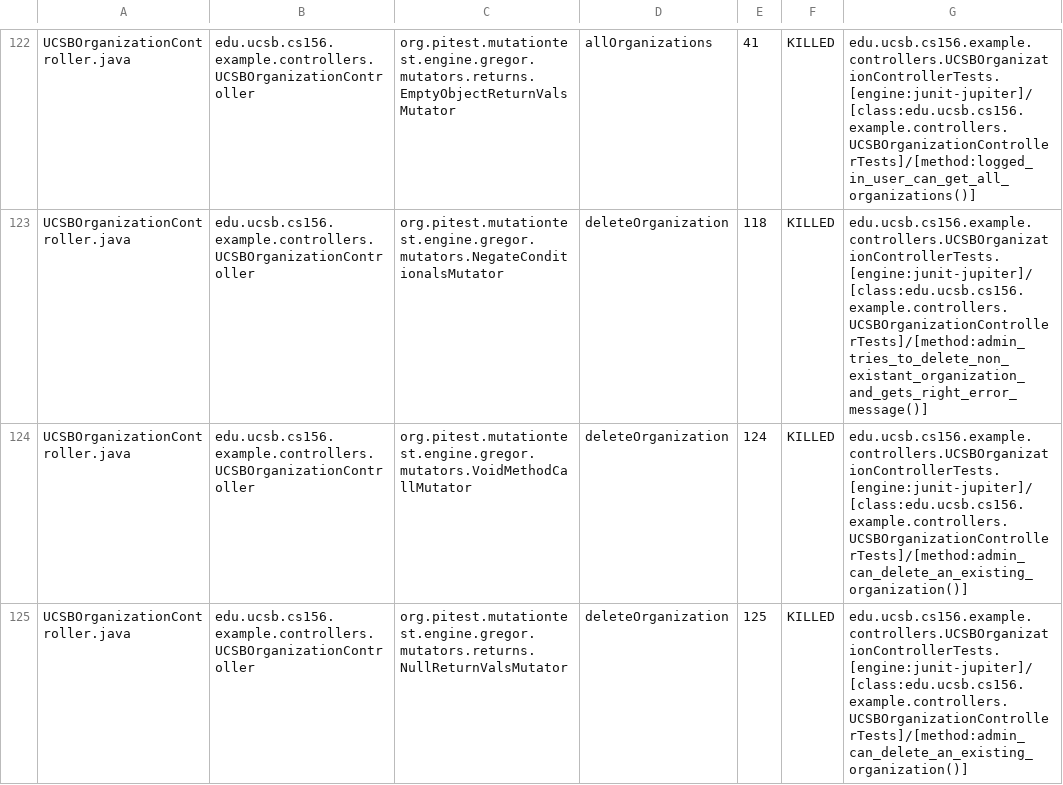
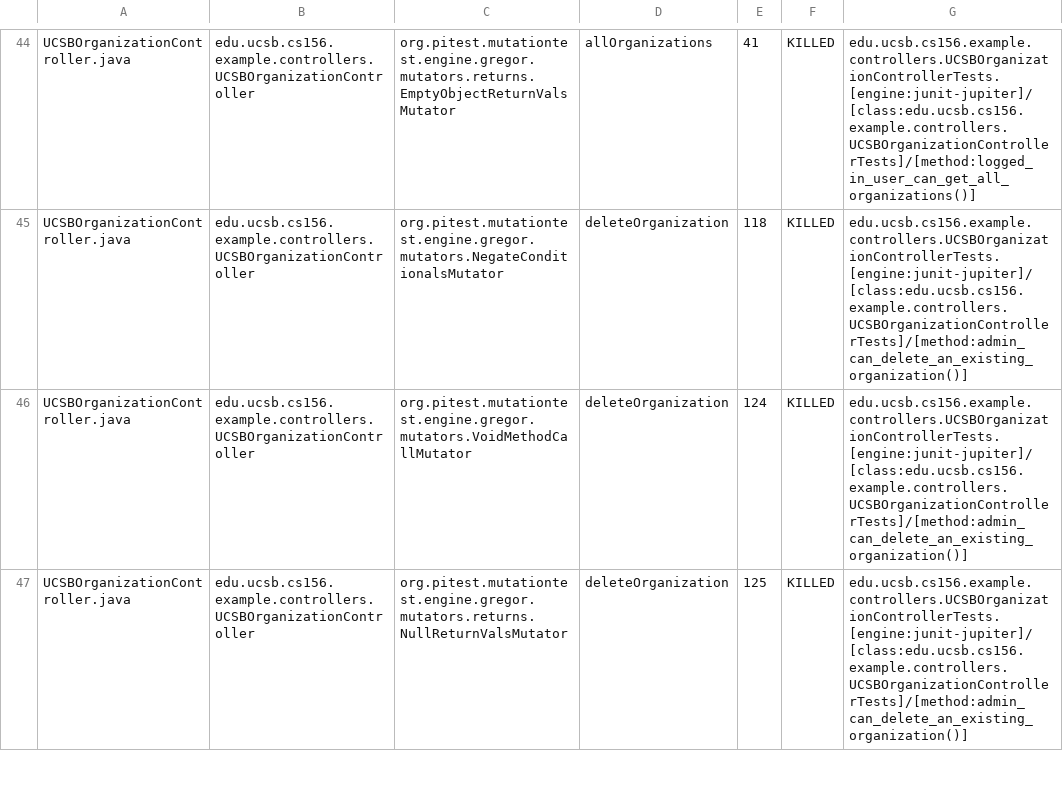
Before and after one commit to ucsb-cs156-s26/team01-s26-03, a CSV file: pitest/mutations.csv, drawn as a sheet; only a part is shown, gaps mark what is left out; addresses are those after the commit; the diff covers the shown part only; the diff names each change by its address in the sheet, - before the commit and + after, or states it on an @@ line.

Commit message:
Deploying to gh-pages from @ ucsb-cs156-s26/team01-s26-03@fd422530b8a2a2cb9ca553294e0ce8f48b21c4c7 🚀

```diff
--- a/pitest/mutations.csv
+++ b/pitest/mutations.csv
-G45: edu.ucsb.cs156.example.controllers.UCSBOrganizationControllerTests.[engine:junit-jupiter]/[class:edu.ucsb.cs156.example.controllers.UCSBOrganizationControllerTests]/[method:admin_tries_to_delete_non_existant_organization_and_gets_right_error_message()]
+G45: edu.ucsb.cs156.example.controllers.UCSBOrganizationControllerTests.[engine:junit-jupiter]/[class:edu.ucsb.cs156.example.controllers.UCSBOrganizationControllerTests]/[method:admin_can_delete_an_existing_organization()]
```
Also changed, not shown: 1 added row, 1 removed row, 123 moved rows and 2 edited cells elsewhere in this file, 22 other files.
